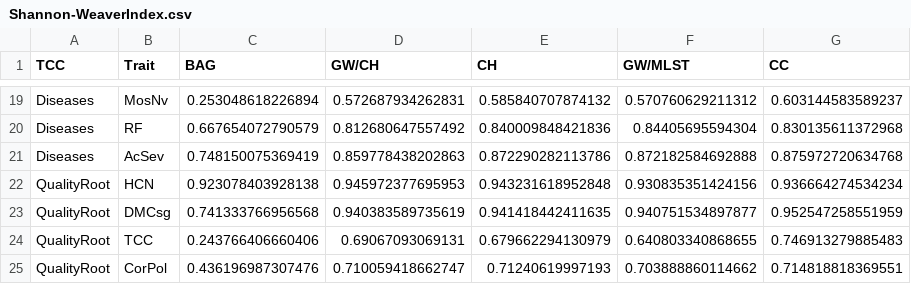
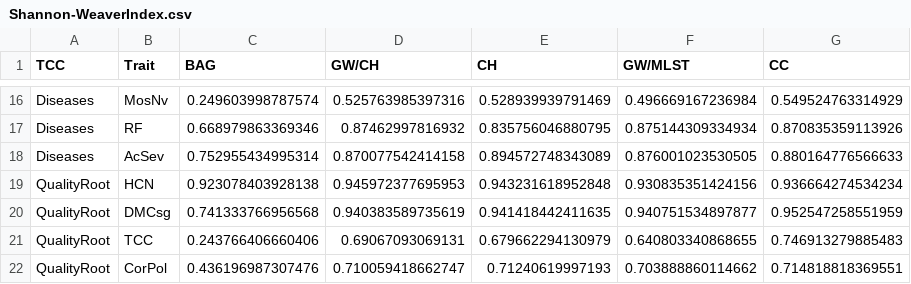
Before and after one commit to LucianoRogerio/CarolineTCC2, a CSV file: output/Shannon-WeaverIndex.csv, drawn as a sheet; only a part is shown, gaps mark what is left out; addresses are those after the commit; the diff covers the shown part only; the diff names each change by its address in the sheet, - before the commit and + after, or states it on an @@ line.

```diff
--- a/output/Shannon-WeaverIndex.csv
+++ b/output/Shannon-WeaverIndex.csv
-C16 (BAG): 0.253048618226894
+C16 (BAG): 0.249603998787574
-D16 (GW/CH): 0.572687934262831
+D16 (GW/CH): 0.525763985397316
-E16 (CH): 0.585840707874132
+E16 (CH): 0.528939939791469
-F16 (GW/MLST): 0.570760629211312
+F16 (GW/MLST): 0.496669167236984
-G16 (CC): 0.603144583589237
+G16 (CC): 0.549524763314929
-C17 (BAG): 0.667654072790579
+C17 (BAG): 0.668979863369346
-D17 (GW/CH): 0.812680647557492
+D17 (GW/CH): 0.87462997816932
-E17 (CH): 0.840009848421836
+E17 (CH): 0.835756046880795
-F17 (GW/MLST): 0.84405695594304
+F17 (GW/MLST): 0.875144309334934
-G17 (CC): 0.830135611372968
+G17 (CC): 0.870835359113926
-C18 (BAG): 0.748150075369419
+C18 (BAG): 0.752955434995314
-D18 (GW/CH): 0.859778438202863
+D18 (GW/CH): 0.870077542414158
-E18 (CH): 0.872290282113786
+E18 (CH): 0.894572748343089
-F18 (GW/MLST): 0.872182584692888
+F18 (GW/MLST): 0.876001023530505
-G18 (CC): 0.875972720634768
+G18 (CC): 0.880164776566633
```
Also changed, not shown: 3 removed rows and 30 edited cells elsewhere in this file, output/GanhoRelativoShannonWeaver.csv, output/KappaIndex.csv, 20 other files.
